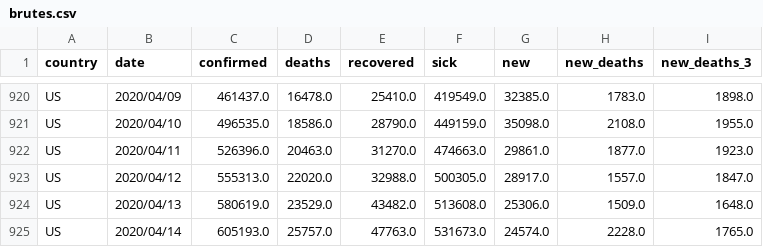
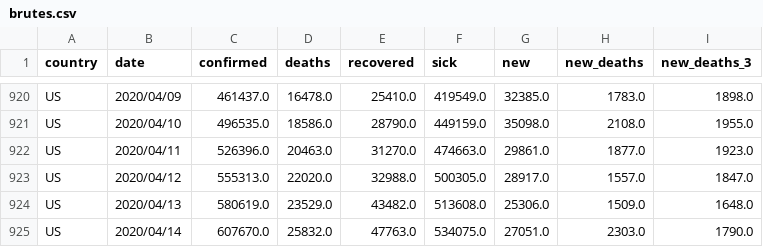
Before and after one commit to Cohhort/Covid19, a CSV file: public/data/brutes.csv, drawn as a sheet; only a part is shown, gaps mark what is left out.

```diff
--- a/public/data/brutes.csv
+++ b/public/data/brutes.csv
@@ -924,2 +924,2 @@ US,2020/04/12,555313.0,22020.0,32988.0,500305.0,28917.0,1557.0,1847.0
 US,2020/04/13,580619.0,23529.0,43482.0,513608.0,25306.0,1509.0,1648.0
-US,2020/04/14,605193.0,25757.0,47763.0,531673.0,24574.0,2228.0,1765.0
+US,2020/04/14,607670.0,25832.0,47763.0,534075.0,27051.0,2303.0,1790.0
```
Also changed, not shown: public/data/all.csv, public/data/mains_enrichis.csv, 1 other file.
